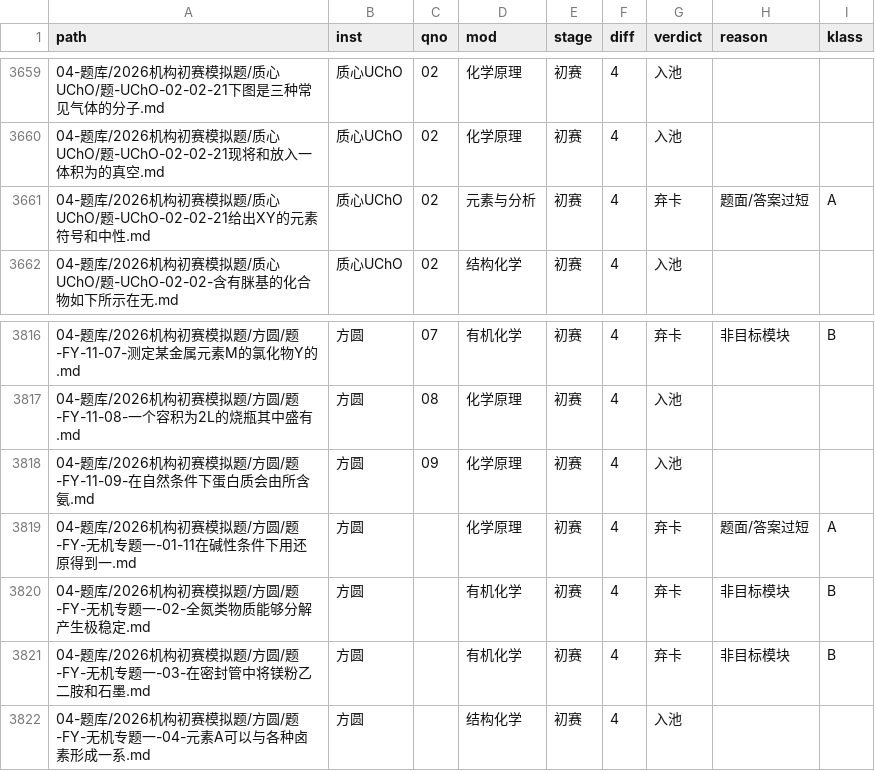
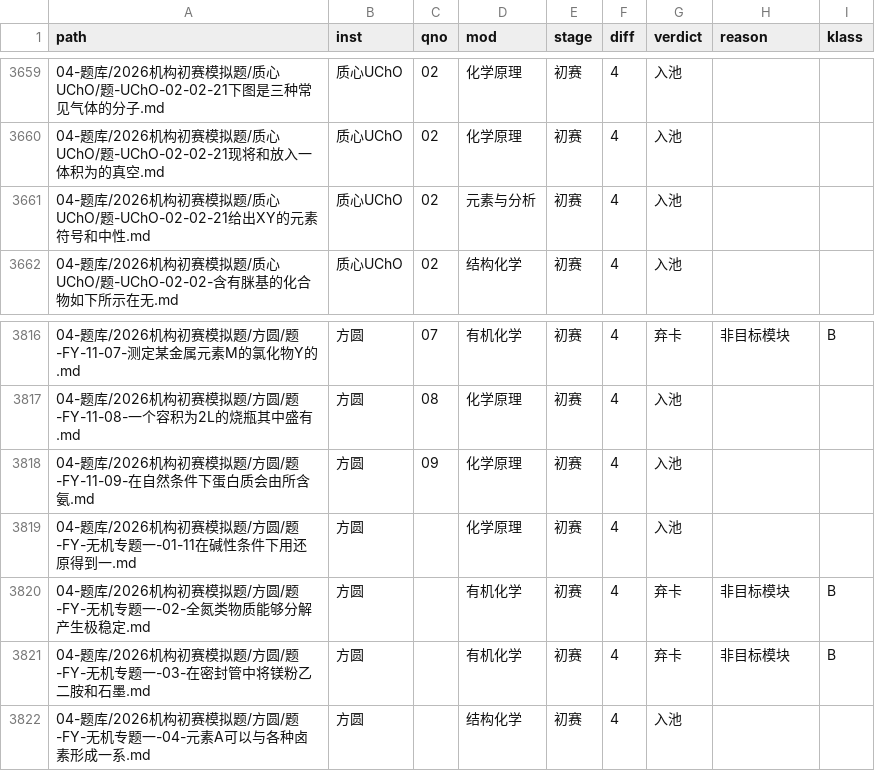
Before and after one commit to shikieiki692/nation, a CSV file: 09-审计报告/2026-10-07-不可组卷题目清单.csv, drawn as a sheet; only a part is shown, gaps mark what is left out.

```diff
--- a/09-审计报告/2026-10-07-不可组卷题目清单.csv
+++ b/09-审计报告/2026-10-07-不可组卷题目清单.csv
@@ -3660,3 +3660,3 @@
 04-题库/2026机构初赛模拟题/质心UChO/题-UChO-02-02-21现将和放入一体积为的真空.md,质心UChO,02,化学原理,初赛,4,入池,,
-04-题库/2026机构初赛模拟题/质心UChO/题-UChO-02-02-21给出XY的元素符号和中性.md,质心UChO,02,元素与分析,初赛,4,弃卡,题面/答案过短,A
+04-题库/2026机构初赛模拟题/质心UChO/题-UChO-02-02-21给出XY的元素符号和中性.md,质心UChO,02,元素与分析,初赛,4,入池,,
 04-题库/2026机构初赛模拟题/质心UChO/题-UChO-02-02-含有脒基的化合物如下所示在无.md,质心UChO,02,结构化学,初赛,4,入池,,
@@ -3818,3 +3818,3 @@
 04-题库/2026机构初赛模拟题/方圆/题-FY-11-09-在自然条件下蛋白质会由所含氨.md,方圆,09,化学原理,初赛,4,入池,,
-04-题库/2026机构初赛模拟题/方圆/题-FY-无机专题一-01-11在碱性条件下用还原得到一.md,方圆,,化学原理,初赛,4,弃卡,题面/答案过短,A
+04-题库/2026机构初赛模拟题/方圆/题-FY-无机专题一-01-11在碱性条件下用还原得到一.md,方圆,,化学原理,初赛,4,入池,,
 04-题库/2026机构初赛模拟题/方圆/题-FY-无机专题一-02-全氮类物质能够分解产生极稳定.md,方圆,,有机化学,初赛,4,弃卡,非目标模块,B
```
Also changed, not shown: 24 other files.
